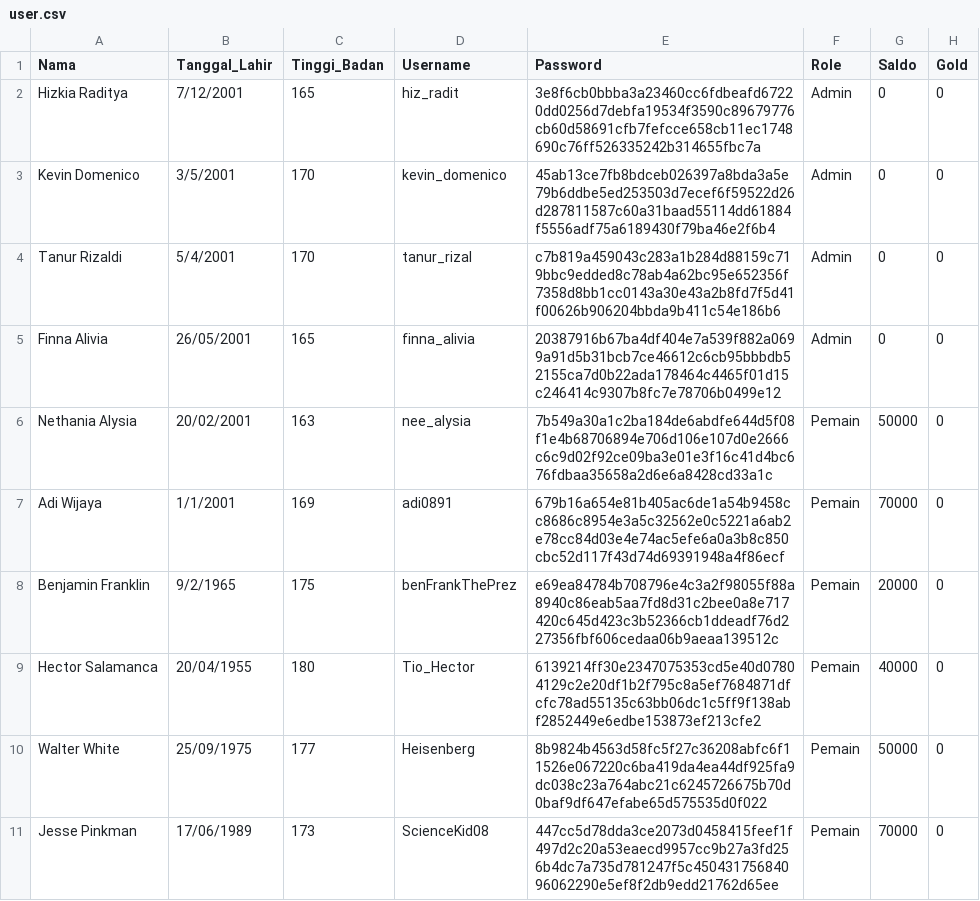
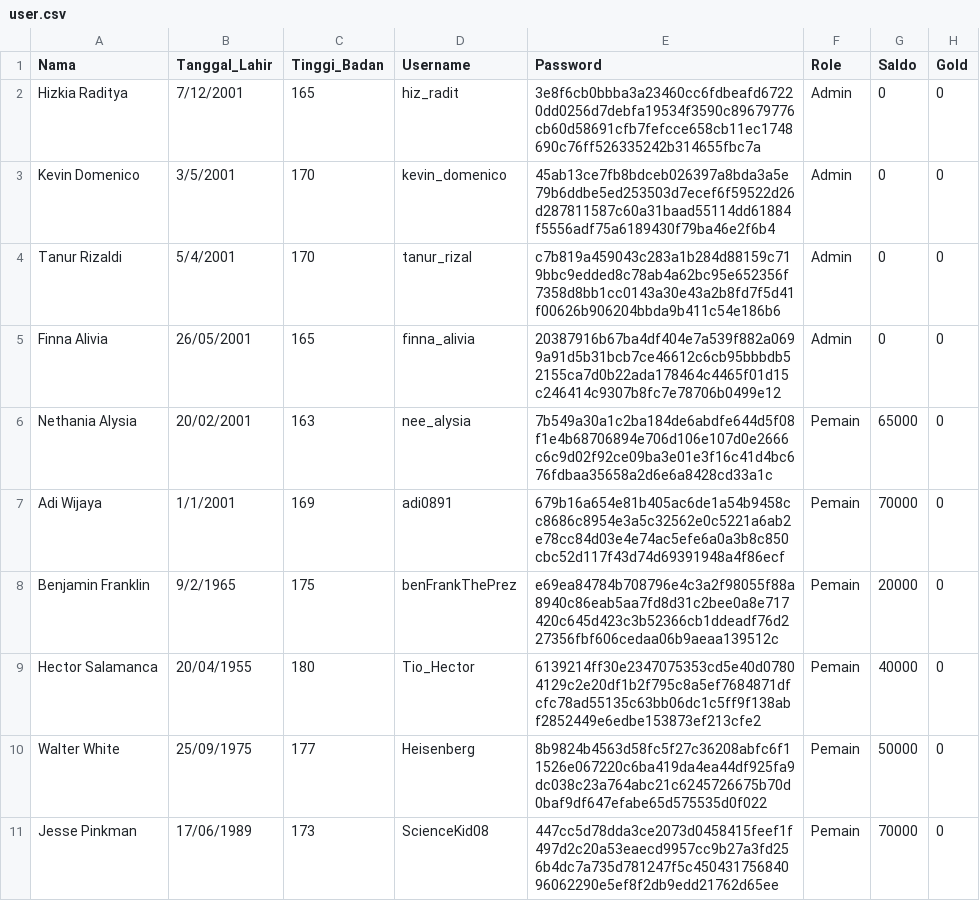
Before and after one commit to Lock1/IF1210-Daspro, a CSV file: database/user.csv, drawn as a sheet; only a part is shown.

```diff
--- a/database/user.csv
+++ b/database/user.csv
@@ -5,3 +5,3 @@ Tanur Rizaldi,5/4/2001,170,tanur_rizal,c7b819a459043c283a1b284d88159c719bbc9edde
 Finna Alivia,26/05/2001,165,finna_alivia,20387916b67ba4df404e7a539f882a0699a91d5b31bcb7ce46612c6cb95bbbdb52155ca7d0b22ada178464c4465f01d15c246414c9307b8fc7e78706b0499e12,Admin,0,0
-Nethania Alysia,20/02/2001,163,nee_alysia,7b549a30a1c2ba184de6abdfe644d5f08f1e4b68706894e706d106e107d0e2666c6c9d02f92ce09ba3e01e3f16c41d4bc676fdbaa35658a2d6e6a8428cd33a1c,Pemain,50000,0
+Nethania Alysia,20/02/2001,163,nee_alysia,7b549a30a1c2ba184de6abdfe644d5f08f1e4b68706894e706d106e107d0e2666c6c9d02f92ce09ba3e01e3f16c41d4bc676fdbaa35658a2d6e6a8428cd33a1c,Pemain,65000,0
 Adi Wijaya,1/1/2001,169,adi0891,679b16a654e81b405ac6de1a54b9458cc8686c8954e3a5c32562e0c5221a6ab2e78cc84d03e4e74ac5efe6a0a3b8c850cbc52d117f43d74d69391948a4f86ecf,Pemain,70000,0
```
Also changed, not shown: database/tiket.csv, 8 other files.
